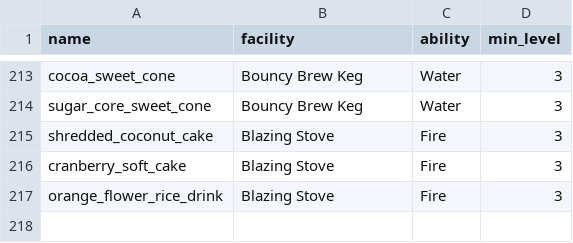
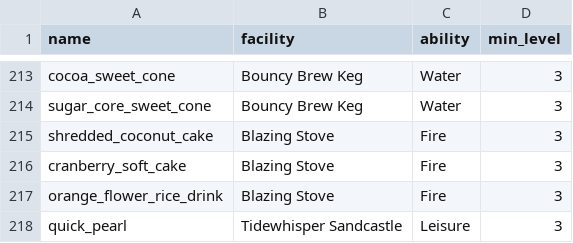
Before and after one commit to RealNenzar/aniimo-homeland, a CSV file: data/aniimo_requirements.csv, drawn as a sheet; only a part is shown, gaps mark what is left out; the diff names each change by its address in the sheet, - before the commit and + after, or states it on an @@ line.

```diff
--- a/data/aniimo_requirements.csv
+++ b/data/aniimo_requirements.csv
+row 218: quick_pearl | Tidewhisper Sandcastle | Leisure | 3
```
Also changed, not shown: data/tidewhisper_sandcastle.csv, 11 other files.
